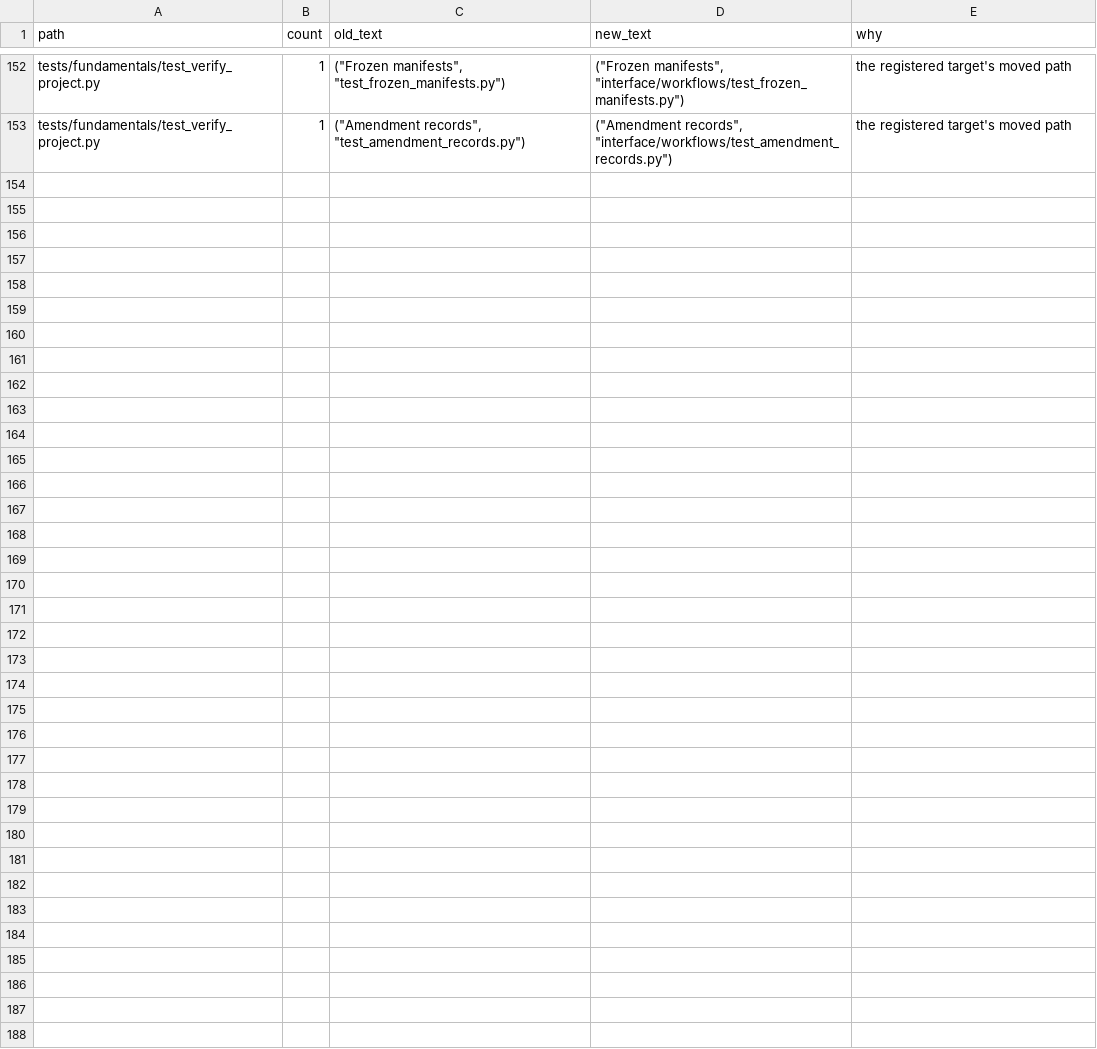
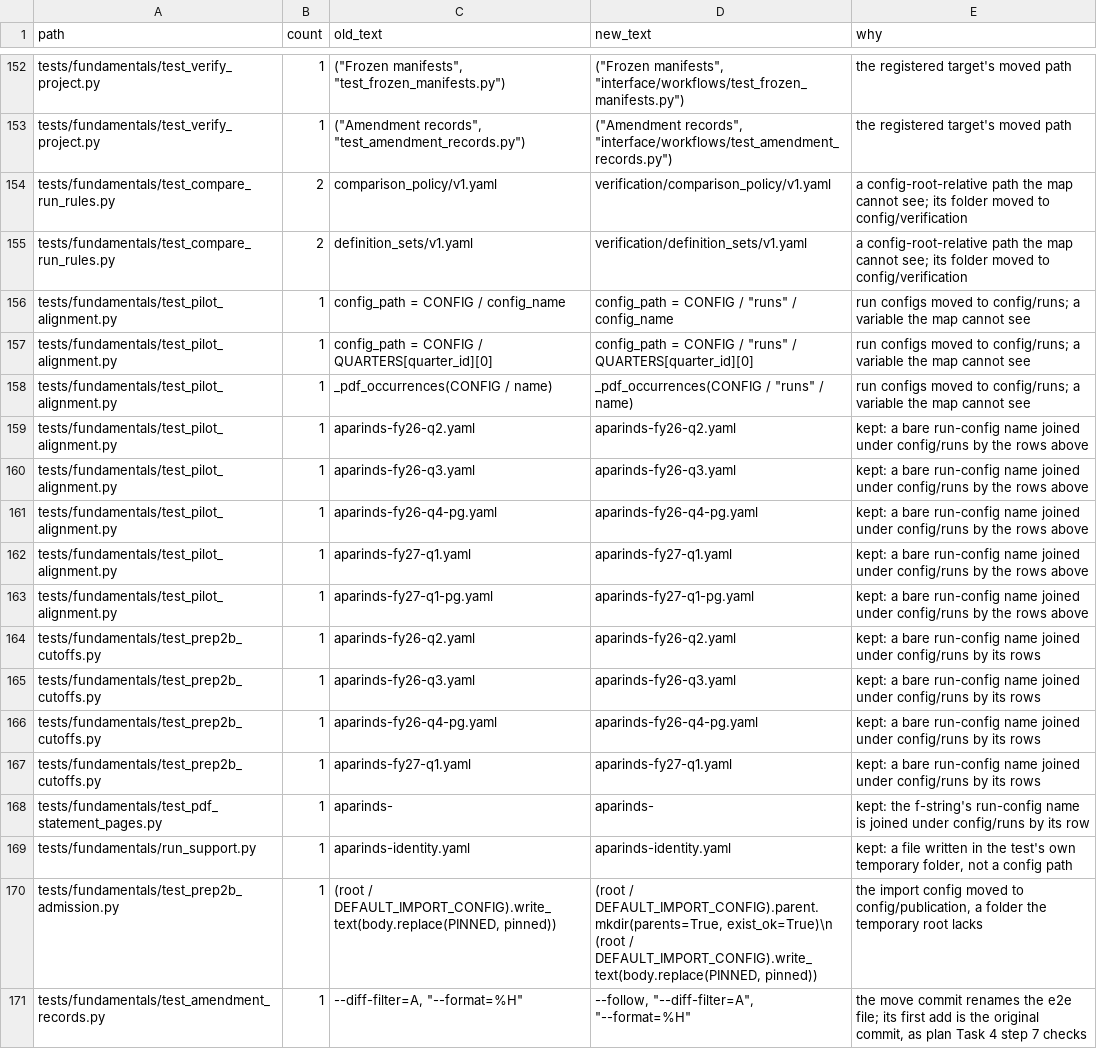
Before and after one commit to MVPavan/equity-os, a TSV file: scripts/restructure/edits.tsv, drawn as a sheet; only a part is shown, gaps mark what is left out; the diff names each change by its address in the sheet, - before the commit and + after, or states it on an @@ line.

```diff
--- a/scripts/restructure/edits.tsv
+++ b/scripts/restructure/edits.tsv
+row 154: tests/fundamentals/test_compare_run_rules.py | 2 | comparison_policy/v1.yaml | verification/comparison_policy/v1.yaml | a config-root-relative path the map cannot see; its folder moved to config/verification
+row 155: tests/fundamentals/test_compare_run_rules.py | 2 | definition_sets/v1.yaml | verification/definition_sets/v1.yaml | a config-root-relative path the map cannot see; its folder moved to config/verification
+row 156: tests/fundamentals/test_pilot_alignment.py | 1 | config_path = CONFIG / config_name | config_path = CONFIG / "runs" / config_name | run configs moved to config/runs; a variable the map cannot see
+row 157: tests/fundamentals/test_pilot_alignment.py | 1 | config_path = CONFIG / QUARTERS[quarter_id][0] | config_path = CONFIG / "runs" / QUARTERS[quarter_id][0] | run configs moved to config/runs; a variable the map cannot see
+row 158: tests/fundamentals/test_pilot_alignment.py | 1 | _pdf_occurrences(CONFIG / name) | _pdf_occurrences(CONFIG / "runs" / name) | run configs moved to config/runs; a variable the map cannot see
+row 159: tests/fundamentals/test_pilot_alignment.py | 1 | aparinds-fy26-q2.yaml | aparinds-fy26-q2.yaml | kept: a bare run-config name joined under config/runs by the rows above
+row 160: tests/fundamentals/test_pilot_alignment.py | 1 | aparinds-fy26-q3.yaml | aparinds-fy26-q3.yaml | kept: a bare run-config name joined under config/runs by the rows above
+row 161: tests/fundamentals/test_pilot_alignment.py | 1 | aparinds-fy26-q4-pg.yaml | aparinds-fy26-q4-pg.yaml | kept: a bare run-config name joined under config/runs by the rows above
+row 162: tests/fundamentals/test_pilot_alignment.py | 1 | aparinds-fy27-q1.yaml | aparinds-fy27-q1.yaml | kept: a bare run-config name joined under config/runs by the rows above
+row 163: tests/fundamentals/test_pilot_alignment.py | 1 | aparinds-fy27-q1-pg.yaml | aparinds-fy27-q1-pg.yaml | kept: a bare run-config name joined under config/runs by the rows above
+row 164: tests/fundamentals/test_prep2b_cutoffs.py | 1 | aparinds-fy26-q2.yaml | aparinds-fy26-q2.yaml | kept: a bare run-config name joined under config/runs by its rows
+row 165: tests/fundamentals/test_prep2b_cutoffs.py | 1 | aparinds-fy26-q3.yaml | aparinds-fy26-q3.yaml | kept: a bare run-config name joined under config/runs by its rows
+row 166: tests/fundamentals/test_prep2b_cutoffs.py | 1 | aparinds-fy26-q4-pg.yaml | aparinds-fy26-q4-pg.yaml | kept: a bare run-config name joined under config/runs by its rows
+row 167: tests/fundamentals/test_prep2b_cutoffs.py | 1 | aparinds-fy27-q1.yaml | aparinds-fy27-q1.yaml | kept: a bare run-config name joined under config/runs by its rows
+row 168: tests/fundamentals/test_pdf_statement_pages.py | 1 | aparinds- | aparinds- | kept: the f-string's run-config name is joined under config/runs by its row
+row 169: tests/fundamentals/run_support.py | 1 | aparinds-identity.yaml | aparinds-identity.yaml | kept: a file written in the test's own temporary folder, not a config path
+row 170: tests/fundamentals/test_prep2b_admission.py | 1 | (root / DEFAULT_IMPORT_CONFIG).write_text(body.replace(PINNED, pinned)) | (root / DEFAULT_IMPORT_CONFIG).parent.mkdir(parents=True, exist_ok=True)\n (root / DEFAULT_IMPORT_CONFIG).write_text(body.replace(PINNED, pinned)) | the import config moved to config/publication, a folder the temporary root lacks
+row 171: tests/fundamentals/test_amendment_records.py | 1 | --diff-filter=A, "--format=%H" | --follow, "--diff-filter=A", "--format=%H" | the move commit renames the e2e file; its first add is the original commit, as plan Task 4 step 7 checks
```
Also changed, not shown: 1 other file.
